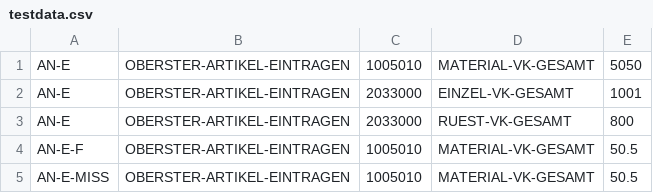
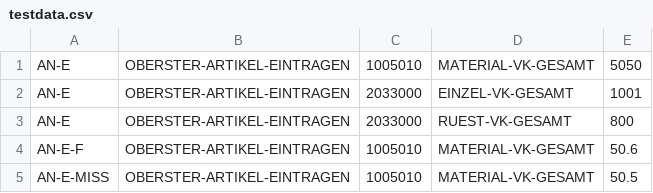
Before and after one commit to yiimnta/cluster-comparison, a CSV file: data/testdata.csv, drawn as a sheet.

```diff
--- a/data/testdata.csv
+++ b/data/testdata.csv
@@ -3,3 +3,3 @@ AN-E,OBERSTER-ARTIKEL-EINTRAGEN,2033000,EINZEL-VK-GESAMT,1001
 AN-E,OBERSTER-ARTIKEL-EINTRAGEN,2033000,RUEST-VK-GESAMT,800
-AN-E-F,OBERSTER-ARTIKEL-EINTRAGEN,1005010,MATERIAL-VK-GESAMT,50.5
+AN-E-F,OBERSTER-ARTIKEL-EINTRAGEN,1005010,MATERIAL-VK-GESAMT,50.6
 AN-E-MISS,OBERSTER-ARTIKEL-EINTRAGEN,1005010,MATERIAL-VK-GESAMT,50.5
```
Also changed, not shown: 4 other files.
